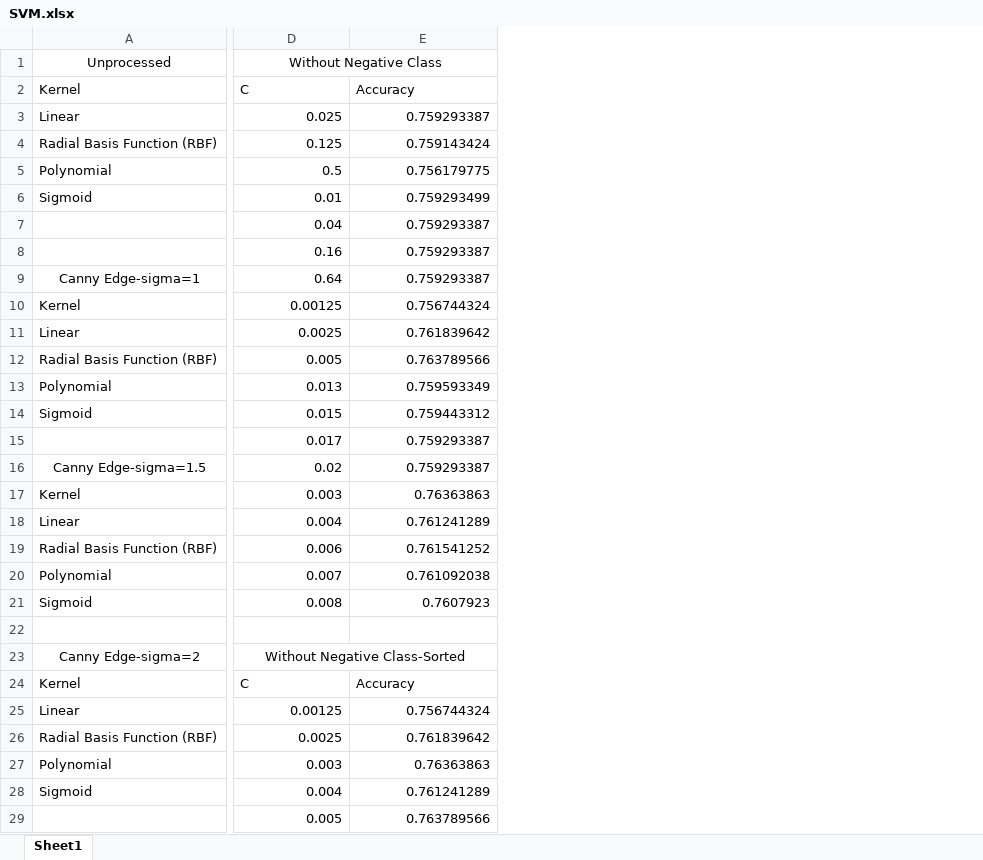
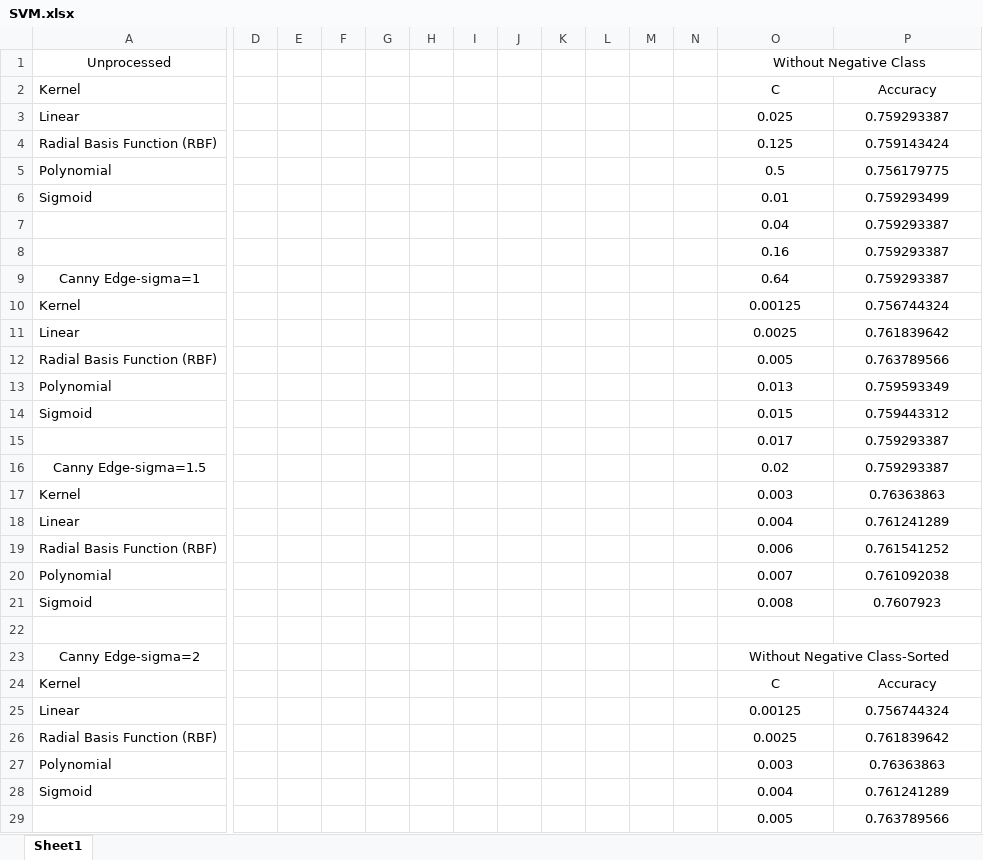
Before and after one commit to zhxchd/weed-out-the-weeds, an Excel workbook: Results/SVM.xlsx, sheet Sheet1, drawn as a sheet; only a part is shown, gaps mark what is left out; values as stored, in another font and other column widths than the file's, no borders; charts and pictures not drawn; addresses are those after the commit; the diff covers the shown part only; the diff names each change by its address in the sheet, - before the commit and + after, or states it on an @@ line.

Commit message:
update svm results

```diff
--- a/Results/SVM.xlsx (sheet Sheet1)
+++ b/Results/SVM.xlsx (sheet Sheet1)
+column D, empty
+column E, empty
+column F, empty
+column G, empty
+column H, empty
+column I, empty
+column J, empty
+column K, empty
+column L, empty
+column M, empty
+column N, empty
-O2:P2 alignment: left
+O2:P2 alignment: center
-O3:P21 alignment: right
+O3:P21 alignment: center
-O24:P24 alignment: left
+O24:P24 alignment: center
-O25:P29 alignment: right
+O25:P29 alignment: center
```
Also changed, not shown: 7 edited cells, cell formats and merged cells elsewhere in this sheet, charts or pictures.
